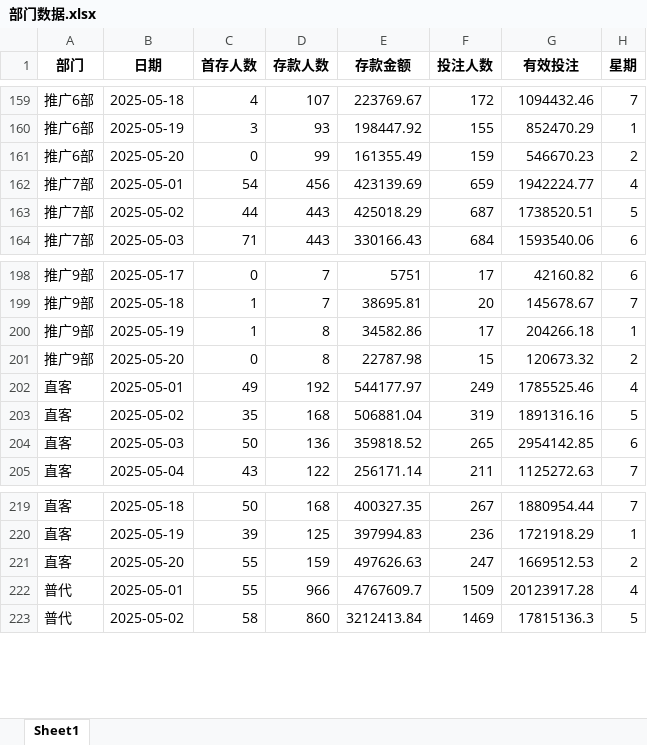
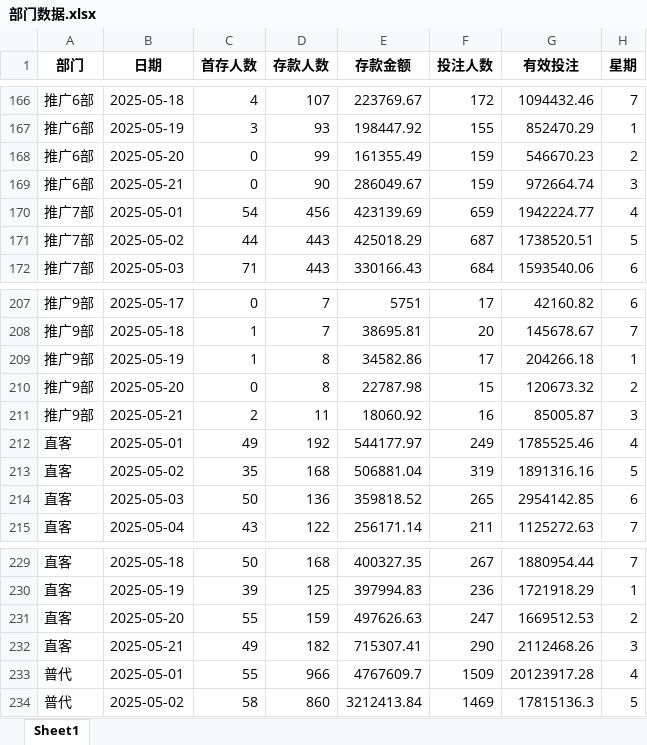
Before and after one commit to pohhokjun/PyCharm, an Excel workbook: 3_分析/2_摩根-好博数据分析/好博体育/部门数据/部门数据.xlsx, sheet Sheet1, drawn as a sheet; only a part is shown, gaps mark what is left out; values as stored, in another font and other column widths than the file's, no borders; the diff covers the shown part only; the diff names each change by its address in the sheet, - before the commit and + after, or states it on an @@ line.

```diff
--- a/3_分析/2_摩根-好博数据分析/好博体育/部门数据/部门数据.xlsx (sheet Sheet1)
+++ b/3_分析/2_摩根-好博数据分析/好博体育/部门数据/部门数据.xlsx (sheet Sheet1)
+row 169: 推广6部 | 2025-05-21 | 0 | 90 | 286049.67 | 159 | 972664.74 | 3
+row 211: 推广9部 | 2025-05-21 | 2 | 11 | 18060.92 | 16 | 85005.87 | 3
+row 232: 直客 | 2025-05-21 | 49 | 182 | 715307.41 | 290 | 2112468.26 | 3
```
Also changed, not shown: 10 added rows and 9 edited cells elsewhere in this sheet, 3_分析/2_摩根-好博数据分析/好博体育/平台数据/平台数据.xlsx, 8 other files.
